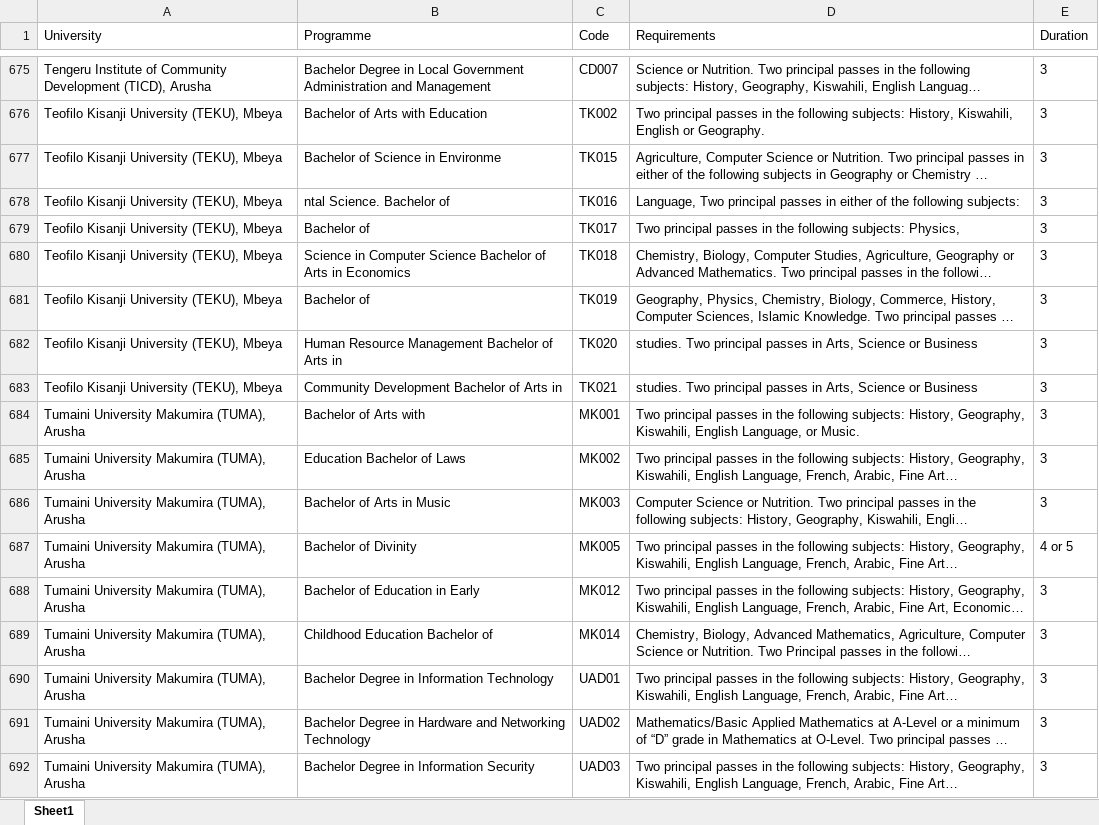
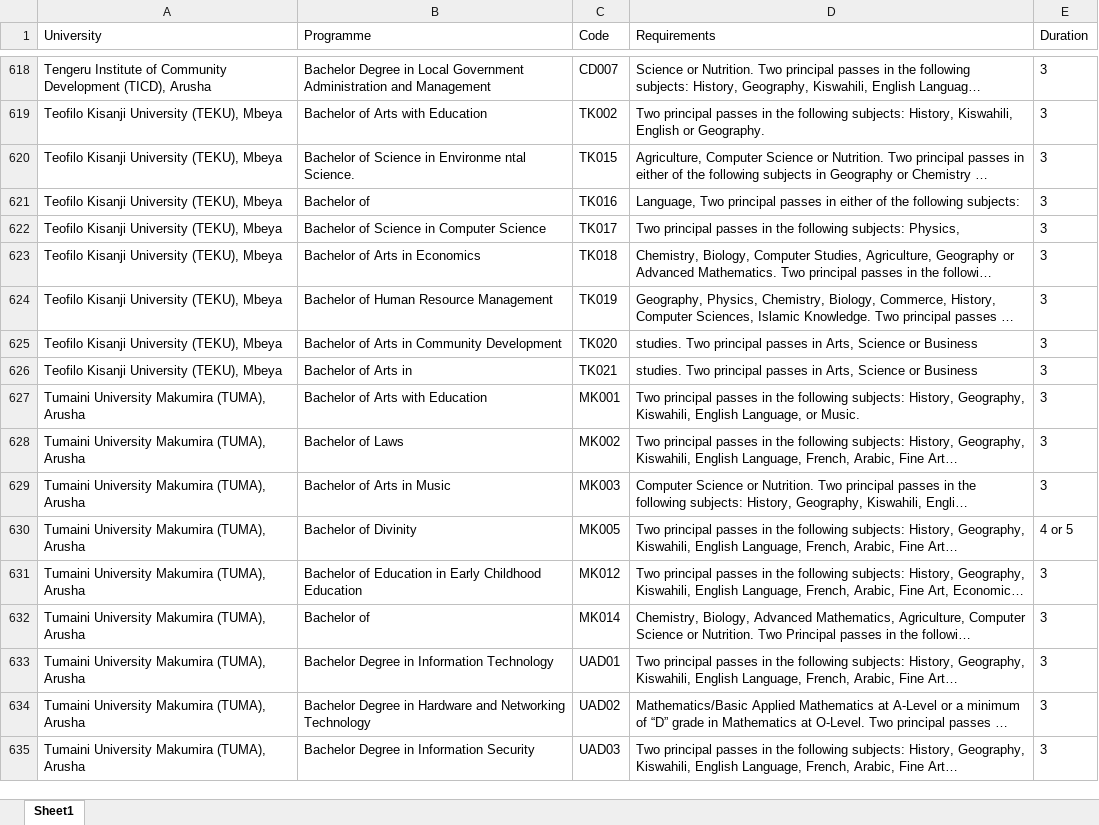
Before and after one commit to Nyisulya/vyuo, an Excel workbook: tcu/tcu_data.xlsx, sheet Sheet1, drawn as a sheet; only a part is shown, gaps mark what is left out; long unchanged cells end in …; values as stored, in another font and other column widths than the file's, no borders; addresses are those after the commit; the diff covers the shown part only; the diff names each change by its address in the sheet, - before the commit and + after, or states it on an @@ line.

```diff
--- a/tcu/tcu_data.xlsx (sheet Sheet1)
+++ b/tcu/tcu_data.xlsx (sheet Sheet1)
-B620 (Programme): Bachelor of Science in Environme
+B620 (Programme): Bachelor of Science in Environme ntal Science.
-B621 (Programme): ntal Science. Bachelor of
+B621 (Programme): Bachelor of
-B622 (Programme): Bachelor of
+B622 (Programme): Bachelor of Science in Computer Science
-B623 (Programme): Science in Computer Science Bachelor of Arts in Economics
+B623 (Programme): Bachelor of Arts in Economics
-B624 (Programme): Bachelor of
+B624 (Programme): Bachelor of Human Resource Management
-B625 (Programme): Human Resource Management Bachelor of Arts in
+B625 (Programme): Bachelor of Arts in Community Development
-B626 (Programme): Community Development Bachelor of Arts in
+B626 (Programme): Bachelor of Arts in
-B627 (Programme): Bachelor of Arts with
+B627 (Programme): Bachelor of Arts with Education
-B628 (Programme): Education Bachelor of Laws
+B628 (Programme): Bachelor of Laws
-B631 (Programme): Bachelor of Education in Early
+B631 (Programme): Bachelor of Education in Early Childhood Education
-B632 (Programme): Childhood Education Bachelor of
+B632 (Programme): Bachelor of
```
Also changed, not shown: 57 removed rows and 368 edited cells elsewhere in this sheet.
